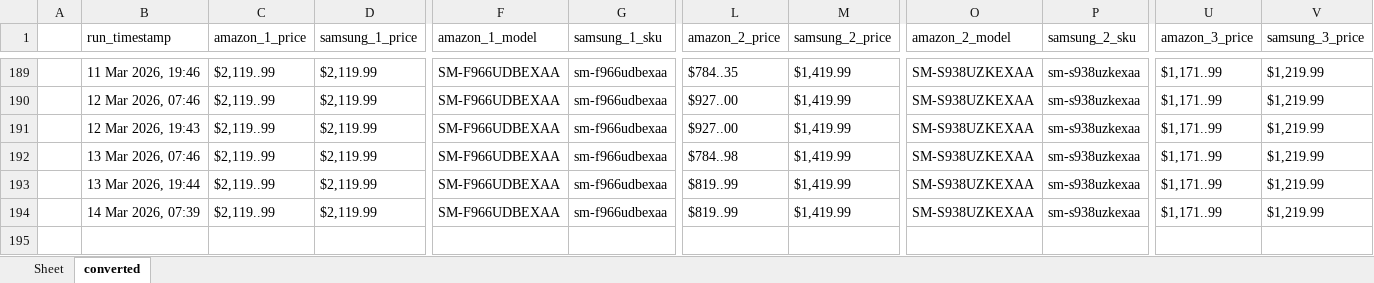
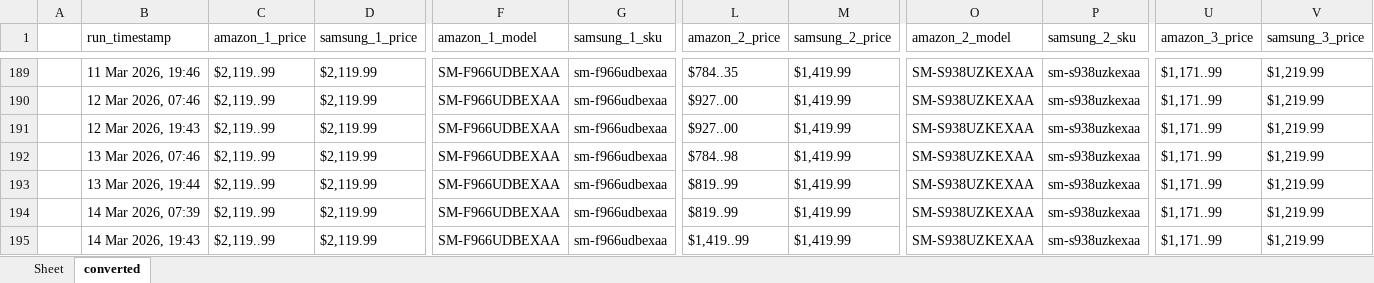
Before and after one commit to h-rathi/newGit, an Excel workbook: outputs/results.xlsx, sheet converted, drawn as a sheet; only a part is shown, gaps mark what is left out; values as stored, in another font and other column widths than the file's, no borders; rows hold the shown columns only; the diff names each change by its address in the sheet, - before the commit and + after, or states it on an @@ line.

```diff
--- a/outputs/results.xlsx (sheet converted)
+++ b/outputs/results.xlsx (sheet converted)
+row 195:  | 14 Mar 2026, 19:43 | $2,119..99 | $2,119.99 | SM-F966UDBEXAA | sm-f966udbexaa | $1,419..99 | $1,419.99 | SM-S938UZKEXAA | sm-s938uzkexaa | $1,171..99 | $1,219.99
```
Also changed, not shown: sheet Sheet, 29 other files.
